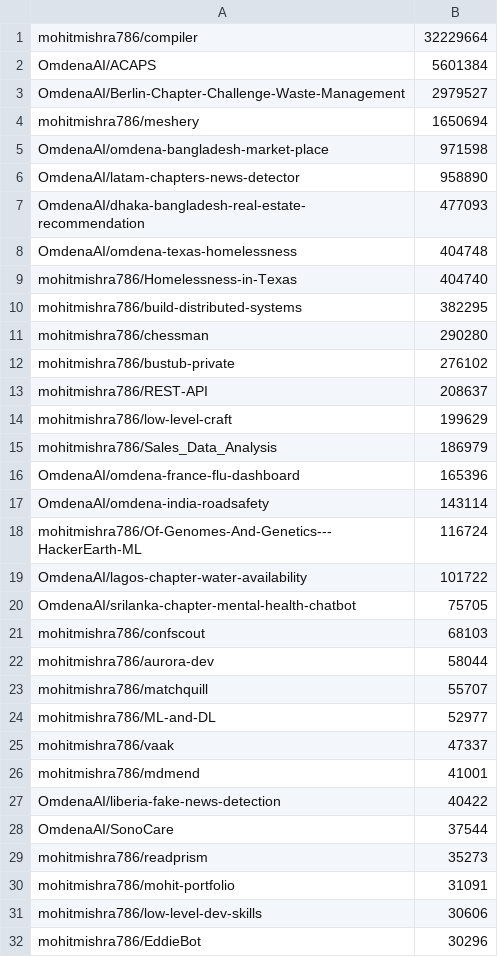
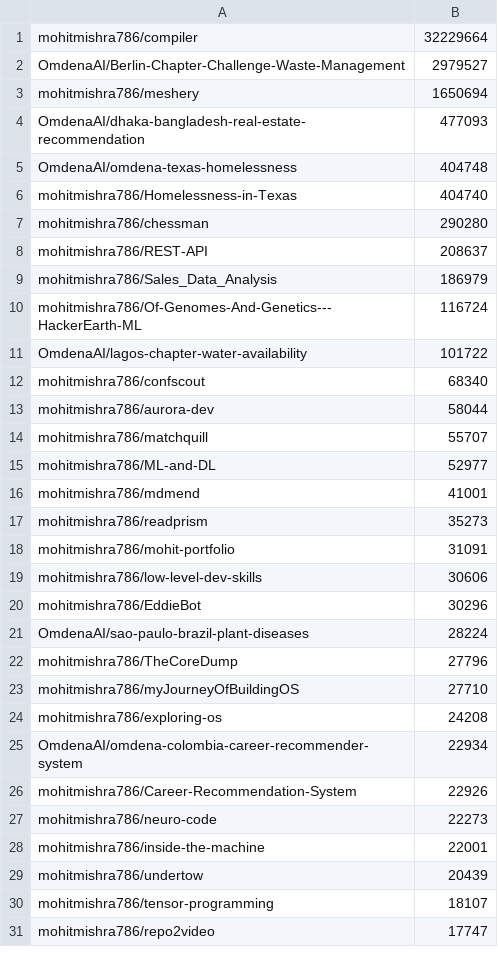
Before and after one commit to mohitmishra786/mohitmishra786, a CSV file: loc_results/repo_summary.csv, drawn as a sheet; only a part is shown; the shorter side is filled out with more unchanged rows; the diff covers the shown part only.

```diff
--- a/loc_results/repo_summary.csv
+++ b/loc_results/repo_summary.csv
@@ -1,7 +1,4 @@
 mohitmishra786/compiler,32229664
-OmdenaAI/ACAPS,5601384
 OmdenaAI/Berlin-Chapter-Challenge-Waste-Management,2979527
 mohitmishra786/meshery,1650694
-OmdenaAI/omdena-bangladesh-market-place,971598
-OmdenaAI/latam-chapters-news-detector,958890
 OmdenaAI/dhaka-bangladesh-real-estate-recommendation,477093
@@ -9,14 +6,8 @@ OmdenaAI/omdena-texas-homelessness,404748
 mohitmishra786/Homelessness-in-Texas,404740
-mohitmishra786/build-distributed-systems,382295
 mohitmishra786/chessman,290280
-mohitmishra786/bustub-private,276102
 mohitmishra786/REST-API,208637
-mohitmishra786/low-level-craft,199629
 mohitmishra786/Sales_Data_Analysis,186979
-OmdenaAI/omdena-france-flu-dashboard,165396
-OmdenaAI/omdena-india-roadsafety,143114
 mohitmishra786/Of-Genomes-And-Genetics---HackerEarth-ML,116724
 OmdenaAI/lagos-chapter-water-availability,101722
-OmdenaAI/srilanka-chapter-mental-health-chatbot,75705
-mohitmishra786/confscout,68103
+mohitmishra786/confscout,68340
 mohitmishra786/aurora-dev,58044
@@ -24,6 +15,3 @@ mohitmishra786/matchquill,55707
 mohitmishra786/ML-and-DL,52977
-mohitmishra786/vaak,47337
 mohitmishra786/mdmend,41001
-OmdenaAI/liberia-fake-news-detection,40422
-OmdenaAI/SonoCare,37544
 mohitmishra786/readprism,35273
```
Also changed, not shown: 33 removed rows elsewhere in this file, loc_results/language_summary.csv, 5 other files.
